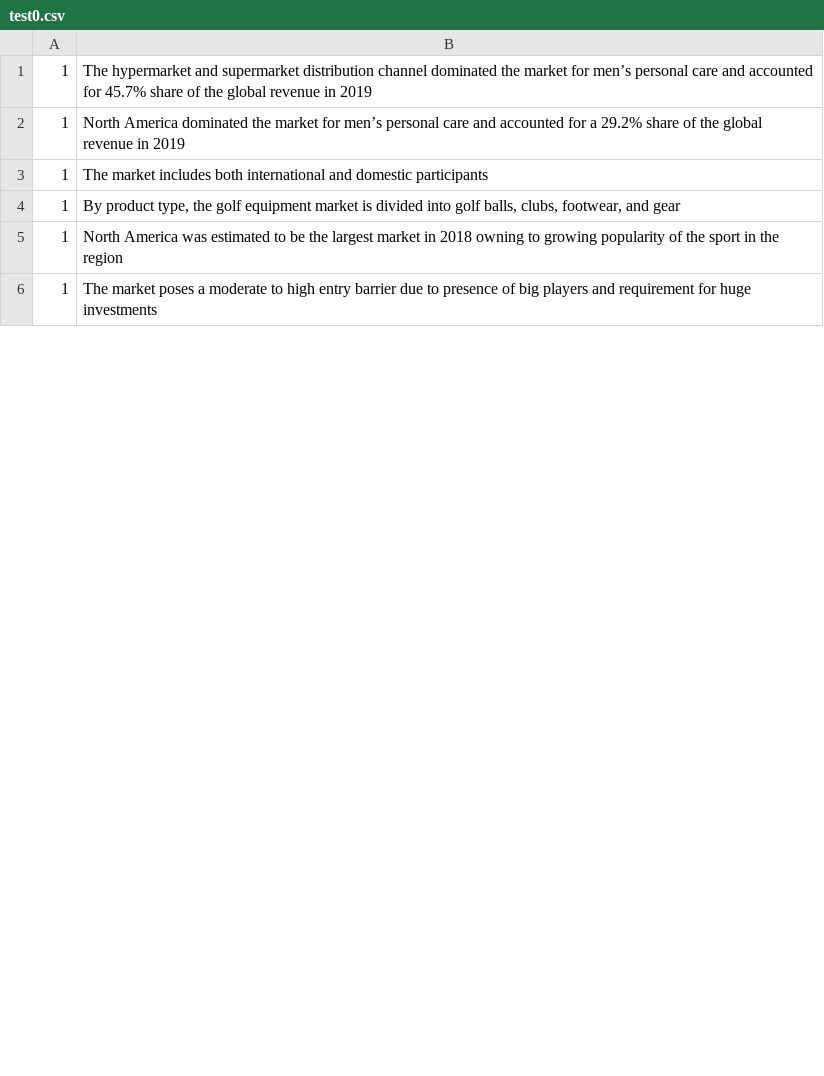
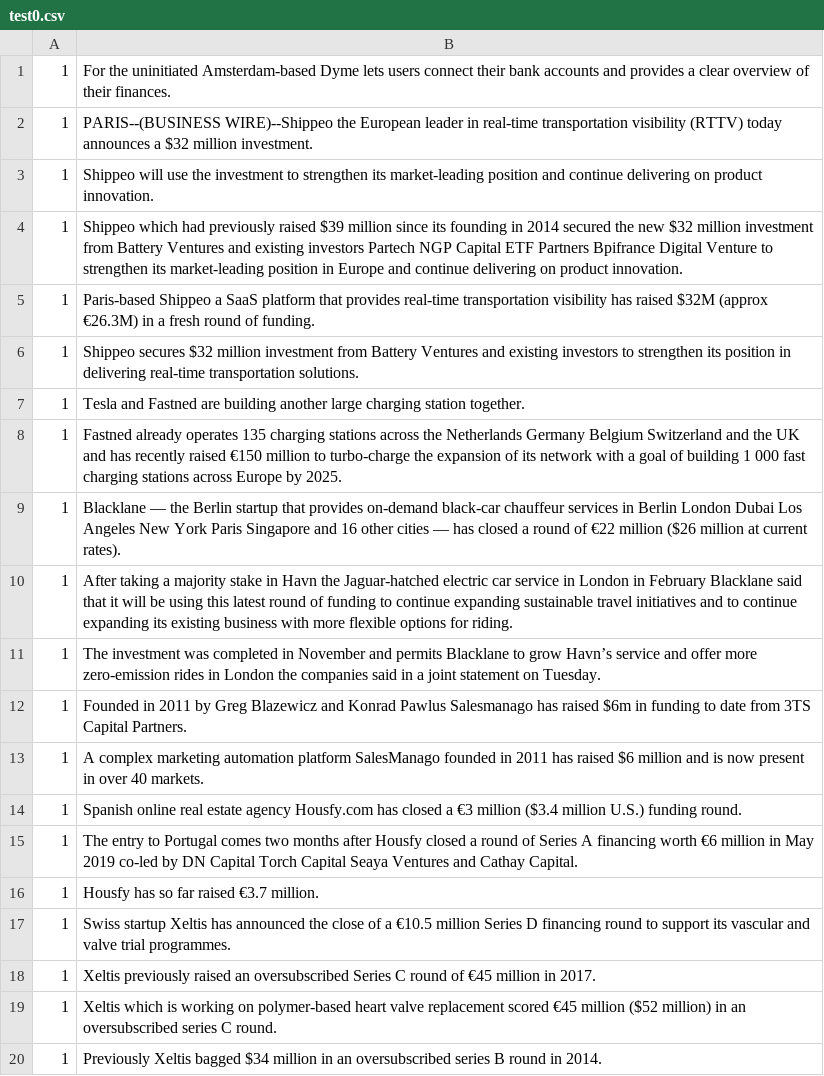
Before and after one commit to cmstroe/pet, a CSV file: kfold_causes/test0.csv, drawn as a sheet; only a part is shown; the diff covers the shown part only.

Commit message:
funding

```diff
--- a/kfold_causes/test0.csv
+++ b/kfold_causes/test0.csv
@@ -1,6 +1,20 @@
-1,The hypermarket and supermarket distribution channel dominated the market for men’s personal care and accounted for 45.7% share of the global revenue in 2019
-1,North America dominated the market for men’s personal care and accounted for a 29.2% share of the global revenue in 2019
-1,The market includes both international and domestic participants
-1,"By product type, the golf equipment market is divided into golf balls, clubs, footwear, and gear"
-1,North America was estimated to be the largest market in 2018 owning to growing popularity of the sport in the region
-1, The market poses a moderate to high entry barrier due to presence of big players and requirement for huge investments
+1,For the uninitiated  Amsterdam-based Dyme lets users connect their bank accounts and provides a clear overview of their finances.
+1,PARIS--(BUSINESS WIRE)--Shippeo  the European leader in real-time transportation visibility (RTTV)  today announces a $32 million investment.
+1,Shippeo will use the investment to strengthen its market-leading position and continue delivering on product innovation.
+1,Shippeo  which had previously raised $39 million since its founding in 2014  secured the new  $32 million investment from Battery Ventures and existing investors Partech  NGP Capital  ETF Partners  Bpifrance Digital Venture to strengthen its market-leading position in Europe and continue delivering on product innovation.
+1,Paris-based Shippeo  a SaaS platform that provides real-time transportation visibility  has raised $32M (approx €26.3M) in a fresh round of funding.
+1,Shippeo secures $32 million investment from Battery Ventures and existing investors to strengthen its position in delivering real-time transportation solutions.
+1,Tesla and Fastned are building another large charging station together.
+1,Fastned already operates 135 charging stations across the Netherlands  Germany  Belgium  Switzerland and the UK  and has recently raised €150 million to turbo-charge the expansion of its network  with a goal of building 1 000 fast charging stations across Europe by 2025.
+1,Blacklane — the Berlin startup that provides on-demand black-car chauffeur services in Berlin  London  Dubai  Los Angeles  New York  Paris  Singapore and 16 other cities — has closed a round of €22 million ($26 million at current rates).
+1,After taking a majority stake in Havn  the Jaguar-hatched electric car service in London  in February  Blacklane said that it will be using this latest round of funding to continue expanding sustainable travel initiatives  and to continue expanding its existing business with more flexible options for riding.
+1,The investment was completed in November and permits Blacklane to grow Havn’s service and offer more zero-emission rides in London  the companies said in a joint statement on Tuesday.
+1,Founded in 2011 by Greg Blazewicz and Konrad Pawlus  Salesmanago has raised $6m in funding to date from 3TS Capital Partners.
+1,A complex marketing automation platform SalesManago founded in 2011 has raised $6 million and is now present in over 40 markets.
+1,Spanish online real estate agency Housfy.com has closed a €3 million ($3.4 million U.S.) funding round.
+1,The entry to Portugal comes two months after Housfy closed a round of Series A financing worth €6 million in May 2019  co-led by DN Capital  Torch Capital  Seaya Ventures and Cathay Capital.
+1,Housfy has so far raised €3.7 million.
+1,Swiss startup Xeltis has announced the close of a €10.5 million Series D financing round to support its vascular and valve trial programmes.
+1,Xeltis previously raised an oversubscribed Series C round of €45 million in 2017.
+1,Xeltis  which is working on polymer-based heart valve replacement  scored €45 million ($52 million) in an oversubscribed series C round.
+1,Previously  Xeltis bagged $34 million in an oversubscribed series B round in 2014.
```
Also changed, not shown: 16 added rows and 5 edited cells elsewhere in this file, 1 other file.
